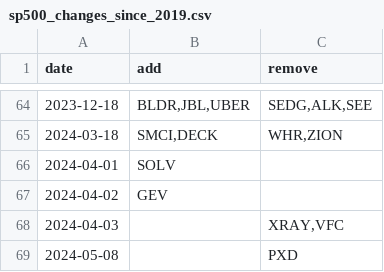
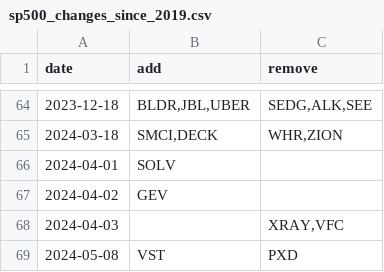
Before and after one commit to ilchen/US_Economic_Data_Analysis, a CSV file: stock_market/sp500_changes_since_2019.csv, drawn as a sheet; only a part is shown, gaps mark what is left out.

```diff
--- a/stock_market/sp500_changes_since_2019.csv
+++ b/stock_market/sp500_changes_since_2019.csv
@@ -68,2 +68,2 @@ date,add,remove
 2024-04-03,,"XRAY,VFC"
-2024-05-08,,"PXD"
+2024-05-08,"VST","PXD"
```
Also changed, not shown: 2 other files.
